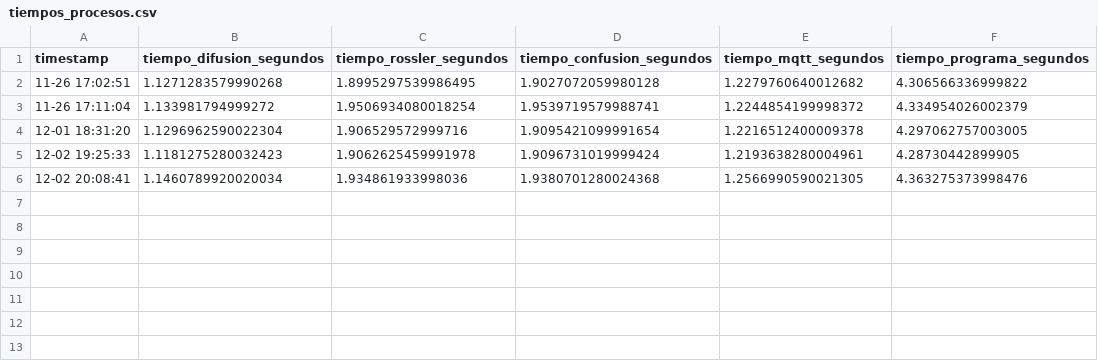
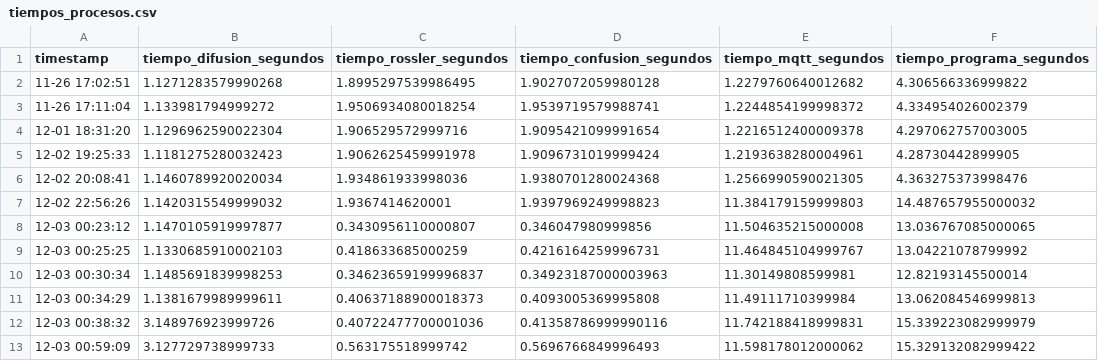
Before and after one commit to ErgoWT/CifradoMaster, a CSV file: CifradoTLS_KEYSTREAM/tiempos_procesos.csv, drawn as a sheet.

```diff
--- a/CifradoTLS_KEYSTREAM/tiempos_procesos.csv
+++ b/CifradoTLS_KEYSTREAM/tiempos_procesos.csv
@@ -6 +6,8 @@ timestamp,tiempo_difusion_segundos,tiempo_rossler_segundos,tiempo_confusion_segu
 12-02 20:08:41,1.1460789920020034,1.934861933998036,1.9380701280024368,1.2566990590021305,4.363275373998476
+12-02 22:56:26,1.1420315549999032,1.9367414620001,1.9397969249998823,11.384179159999803,14.487657955000032
+12-03 00:23:12,1.1470105919997877,0.3430956110000807,0.346047980999856,11.504635215000008,13.036767085000065
+12-03 00:25:25,1.1330685910002103,0.418633685000259,0.4216164259996731,11.464845104999767,13.04221078799992
+12-03 00:30:34,1.1485691839998253,0.34623659199996837,0.34923187000003963,11.30149808599981,12.82193145500014
+12-03 00:34:29,1.1381679989999611,0.40637188900018373,0.4093005369995808,11.49111710399984,13.062084546999813
+12-03 00:38:32,3.148976923999726,0.40722477700001036,0.41358786999990116,11.742188418999831,15.339223082999979
+12-03 00:59:09,3.127729738999733,0.563175518999742,0.5696766849996493,11.598178012000062,15.329132082999422
```
Also changed, not shown: 5 other files.
